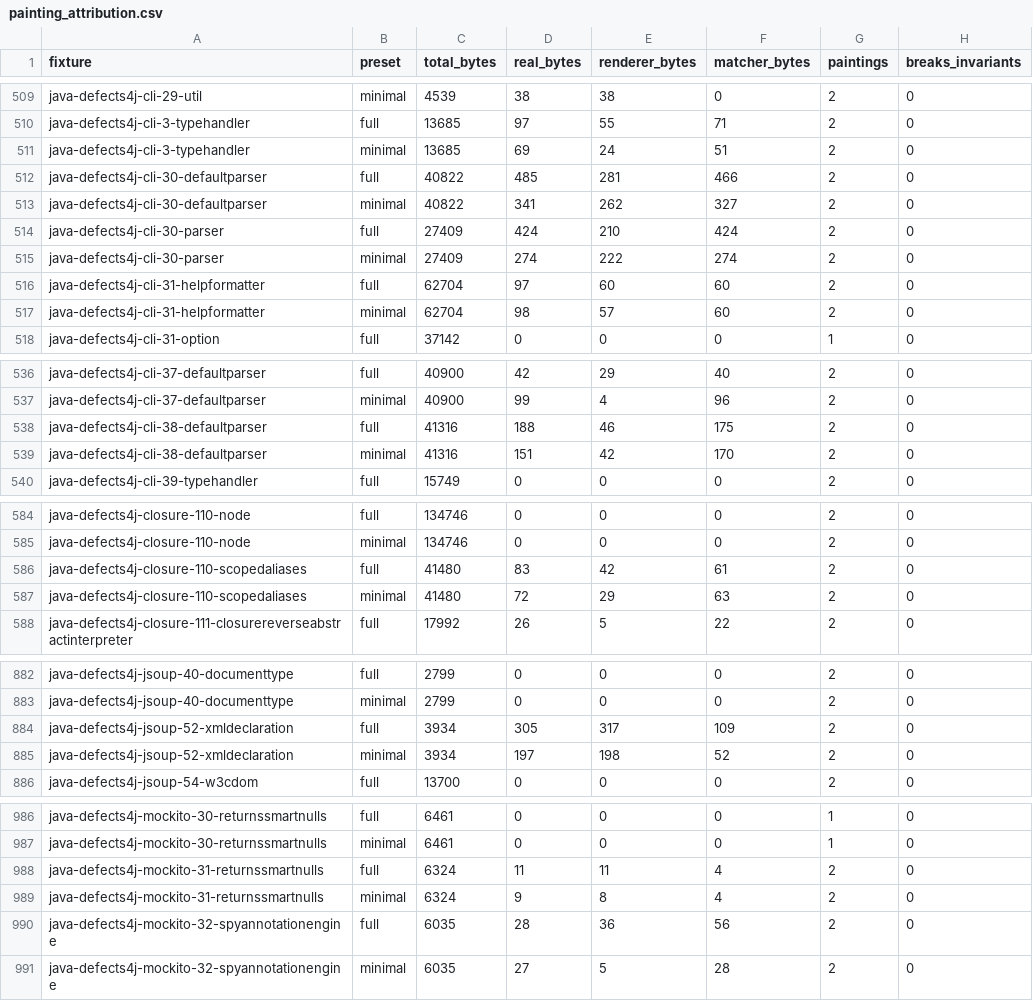
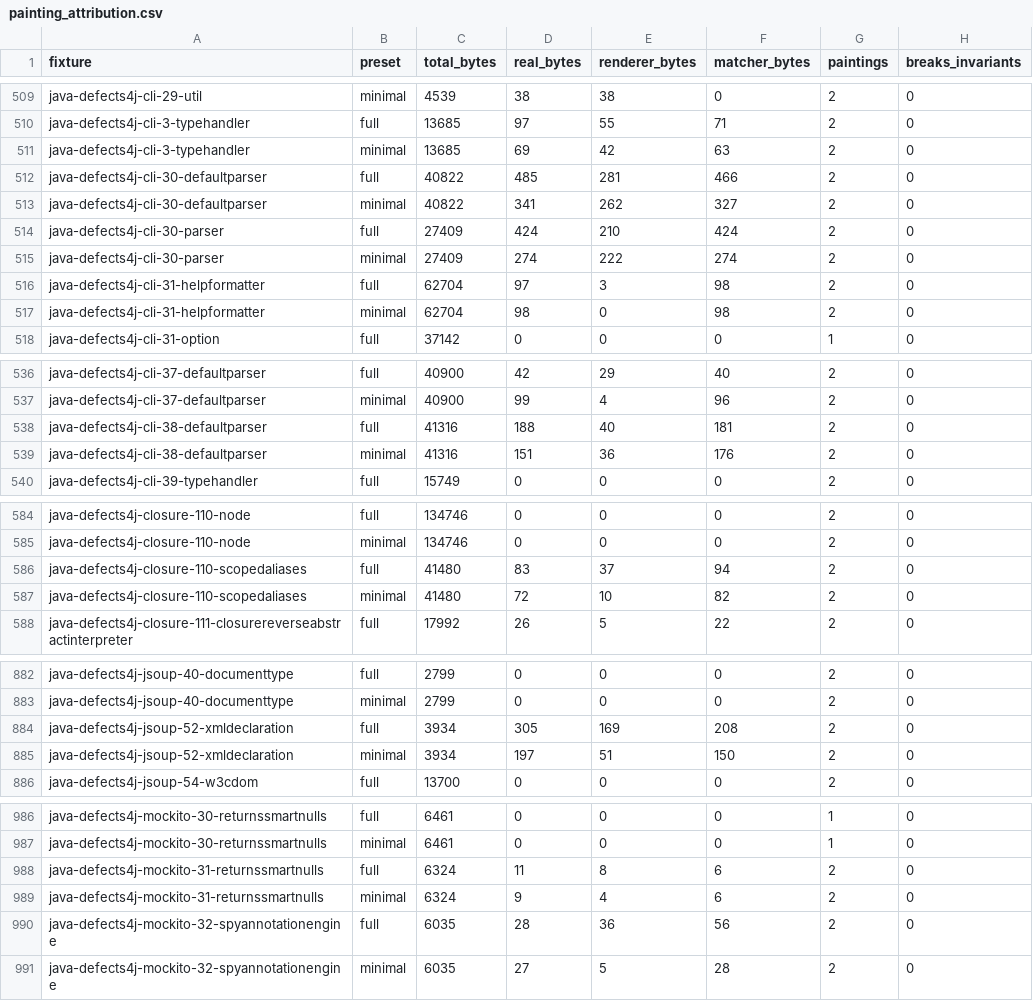
Before and after one commit to ivankovic/codediff, a CSV file: research/data/quality/painting_attribution.csv, drawn as a sheet; only a part is shown, gaps mark what is left out; the diff covers the shown part only.

```diff
--- a/research/data/quality/painting_attribution.csv
+++ b/research/data/quality/painting_attribution.csv
@@ -510,3 +510,3 @@ java-defects4j-cli-29-util,minimal,4539,38,38,0,2,0
 java-defects4j-cli-3-typehandler,full,13685,97,55,71,2,0
-java-defects4j-cli-3-typehandler,minimal,13685,69,24,51,2,0
+java-defects4j-cli-3-typehandler,minimal,13685,69,42,63,2,0
 java-defects4j-cli-30-defaultparser,full,40822,485,281,466,2,0
@@ -515,4 +515,4 @@ java-defects4j-cli-30-parser,full,27409,424,210,424,2,0
 java-defects4j-cli-30-parser,minimal,27409,274,222,274,2,0
-java-defects4j-cli-31-helpformatter,full,62704,97,60,60,2,0
-java-defects4j-cli-31-helpformatter,minimal,62704,98,57,60,2,0
+java-defects4j-cli-31-helpformatter,full,62704,97,3,98,2,0
+java-defects4j-cli-31-helpformatter,minimal,62704,98,0,98,2,0
 java-defects4j-cli-31-option,full,37142,0,0,0,1,0
@@ -537,4 +537,4 @@ java-defects4j-cli-37-defaultparser,full,40900,42,29,40,2,0
 java-defects4j-cli-37-defaultparser,minimal,40900,99,4,96,2,0
-java-defects4j-cli-38-defaultparser,full,41316,188,46,175,2,0
-java-defects4j-cli-38-defaultparser,minimal,41316,151,42,170,2,0
+java-defects4j-cli-38-defaultparser,full,41316,188,40,181,2,0
+java-defects4j-cli-38-defaultparser,minimal,41316,151,36,176,2,0
 java-defects4j-cli-39-typehandler,full,15749,0,0,0,2,0
@@ -585,4 +585,4 @@ java-defects4j-closure-110-node,full,134746,0,0,0,2,0
 java-defects4j-closure-110-node,minimal,134746,0,0,0,2,0
-java-defects4j-closure-110-scopedaliases,full,41480,83,42,61,2,0
-java-defects4j-closure-110-scopedaliases,minimal,41480,72,29,63,2,0
+java-defects4j-closure-110-scopedaliases,full,41480,83,37,94,2,0
+java-defects4j-closure-110-scopedaliases,minimal,41480,72,10,82,2,0
 java-defects4j-closure-111-closurereverseabstractinterpreter,full,17992,26,5,22,2,0
@@ -883,4 +883,4 @@ java-defects4j-jsoup-40-documenttype,full,2799,0,0,0,2,0
 java-defects4j-jsoup-40-documenttype,minimal,2799,0,0,0,2,0
-java-defects4j-jsoup-52-xmldeclaration,full,3934,305,317,109,2,0
-java-defects4j-jsoup-52-xmldeclaration,minimal,3934,197,198,52,2,0
+java-defects4j-jsoup-52-xmldeclaration,full,3934,305,169,208,2,0
+java-defects4j-jsoup-52-xmldeclaration,minimal,3934,197,51,150,2,0
 java-defects4j-jsoup-54-w3cdom,full,13700,0,0,0,2,0
@@ -987,4 +987,4 @@ java-defects4j-mockito-30-returnssmartnulls,full,6461,0,0,0,1,0
 java-defects4j-mockito-30-returnssmartnulls,minimal,6461,0,0,0,1,0
-java-defects4j-mockito-31-returnssmartnulls,full,6324,11,11,4,2,0
-java-defects4j-mockito-31-returnssmartnulls,minimal,6324,9,8,4,2,0
+java-defects4j-mockito-31-returnssmartnulls,full,6324,11,8,6,2,0
+java-defects4j-mockito-31-returnssmartnulls,minimal,6324,9,4,6,2,0
 java-defects4j-mockito-32-spyannotationengine,full,6035,28,36,56,2,0
```
Also changed, not shown: 19 edited cells elsewhere in this file, 2 other files.
